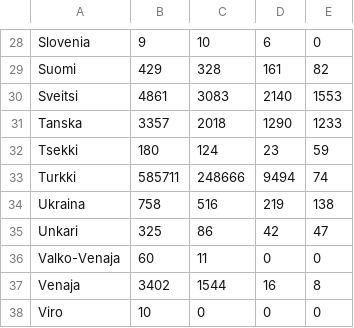
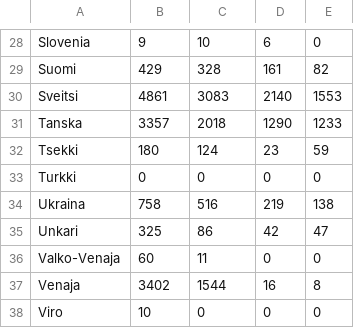
Before and after one commit to AirZero/upa, a CSV file: assets/data/refugeeData.csv, drawn as a sheet; only a part is shown, gaps mark what is left out.

```diff
--- a/assets/data/refugeeData.csv
+++ b/assets/data/refugeeData.csv
@@ -32,3 +32,3 @@ Tanska,3357,2018,1290,1233
 Tsekki,180,124,23,59
-Turkki,585711,248666,9494,74
+Turkki,0,0,0,0
 Ukraina,758,516,219,138
```
Also changed, not shown: 17 other files.
